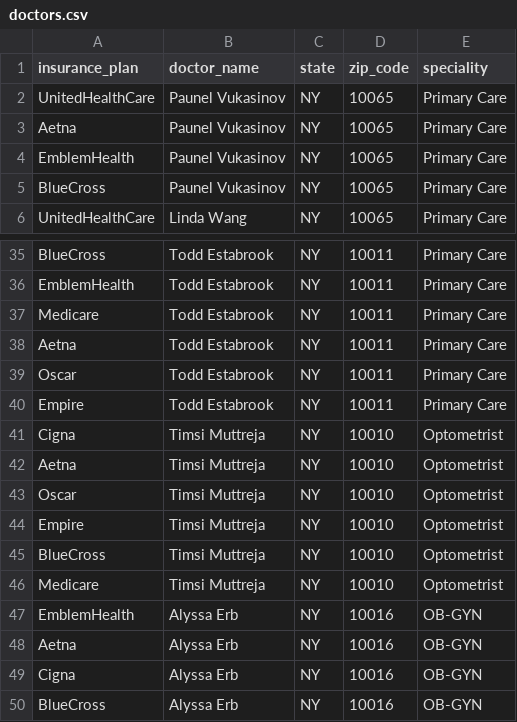
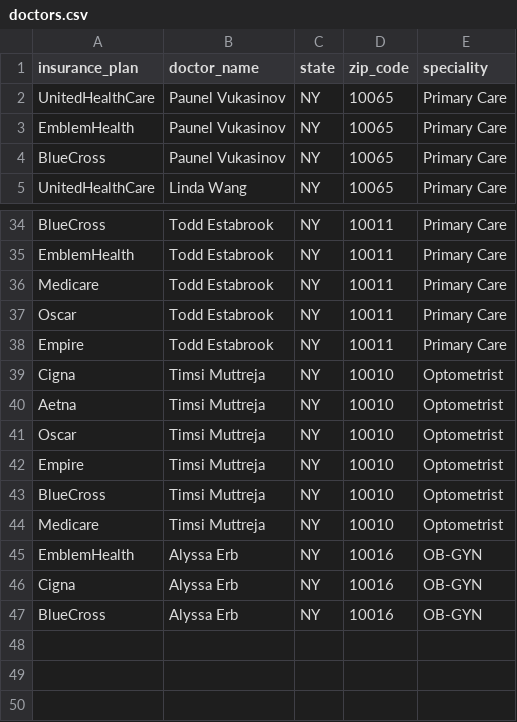
Before and after one commit to esaas-ensureprice/ensureprice, a CSV file: lib/seeds/doctors.csv, drawn as a sheet; only a part is shown, gaps mark what is left out.

```diff
--- a/lib/seeds/doctors.csv
+++ b/lib/seeds/doctors.csv
@@ -2,3 +2,2 @@ insurance_plan,doctor_name,state,zip_code,speciality
 UnitedHealthCare,Paunel Vukasinov,NY,10065,Primary Care
-Aetna,Paunel Vukasinov,NY,10065,Primary Care
 EmblemHealth,Paunel Vukasinov,NY,10065,Primary Care
@@ -37,3 +36,2 @@ EmblemHealth,Todd Estabrook,NY,10011,Primary Care
 Medicare,Todd Estabrook,NY,10011,Primary Care
-Aetna,Todd Estabrook,NY,10011,Primary Care
 Oscar,Todd Estabrook,NY,10011,Primary Care
@@ -47,3 +45,2 @@ Medicare,Timsi Muttreja,NY,10010,Optometrist
 EmblemHealth,Alyssa Erb,NY,10016,OB-GYN
-Aetna,Alyssa Erb,NY,10016,OB-GYN
 Cigna,Alyssa Erb,NY,10016,OB-GYN
```
Also changed, not shown: 4 other files.
